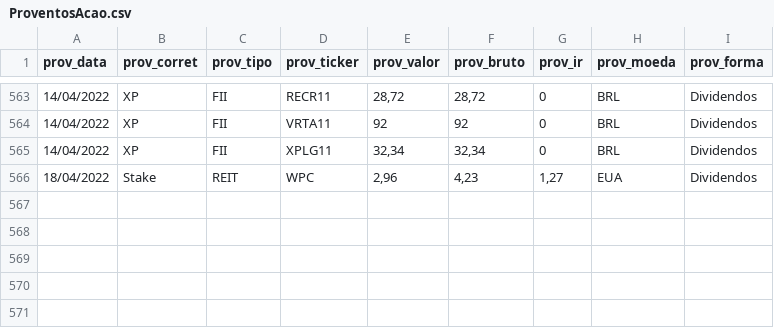
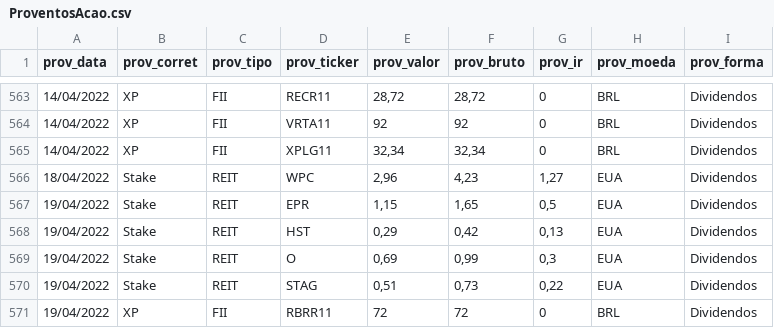
Before and after one commit to renatosts/sql_test, a CSV file: CSV/ProventosAcao.csv, drawn as a sheet; only a part is shown, gaps mark what is left out.

```diff
--- a/CSV/ProventosAcao.csv
+++ b/CSV/ProventosAcao.csv
@@ -566 +566,6 @@ prov_data;prov_corret;prov_tipo;prov_ticker;prov_valor;prov_bruto;prov_ir;prov_m
 18/04/2022;Stake;REIT;WPC;2,96;4,23;1,27;EUA;Dividendos
+19/04/2022;Stake;REIT;EPR;1,15;1,65;0,5;EUA;Dividendos
+19/04/2022;Stake;REIT;HST;0,29;0,42;0,13;EUA;Dividendos
+19/04/2022;Stake;REIT;O;0,69;0,99;0,3;EUA;Dividendos
+19/04/2022;Stake;REIT;STAG;0,51;0,73;0,22;EUA;Dividendos
+19/04/2022;XP;FII;RBRR11;72;72;0;BRL;Dividendos
```
Also changed, not shown: CSV/OperacaoRF.csv.
